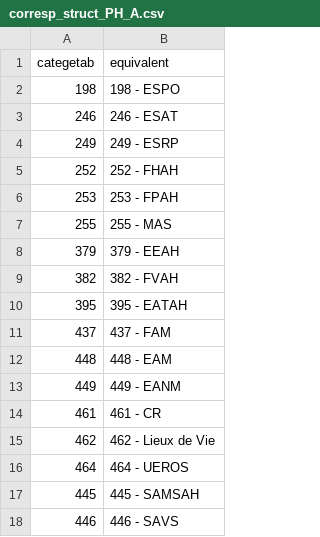
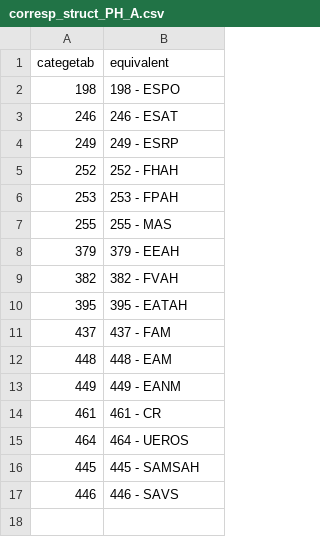
Before and after one commit to PAPS-CNSA/shiny-finess, a CSV file: Data/corresp_struct_PH_A.csv, drawn as a sheet.

```diff
--- a/Data/corresp_struct_PH_A.csv
+++ b/Data/corresp_struct_PH_A.csv
@@ -14,3 +14,2 @@ categetab;equivalent
 461;461 - CR
-462;462 - Lieux de Vie
 464;464 - UEROS
```
Also changed, not shown: 8 other files.
